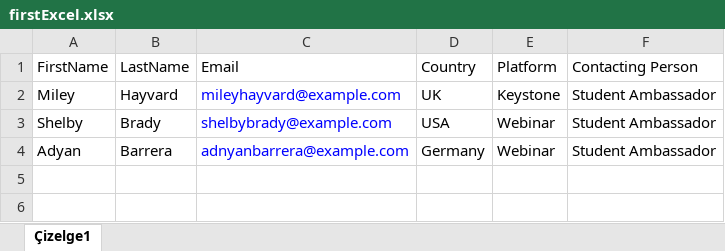
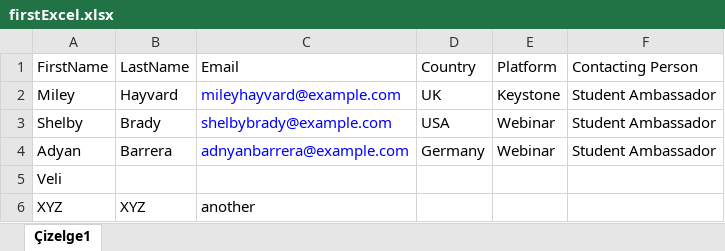
Before and after one commit to kaankotan/excel-parser, an Excel workbook: firstExcel.xlsx, sheet Çizelge1, drawn as a sheet; values as stored, in another font and other column widths than the file's, no borders; the diff names each change by its address in the sheet, - before the commit and + after, or states it on an @@ line.

```diff
--- a/firstExcel.xlsx (sheet Çizelge1)
+++ b/firstExcel.xlsx (sheet Çizelge1)
+row 5: Veli
+row 6: XYZ | XYZ | another
```
Also changed, not shown: secondExcel.xlsx, 2 other files.
